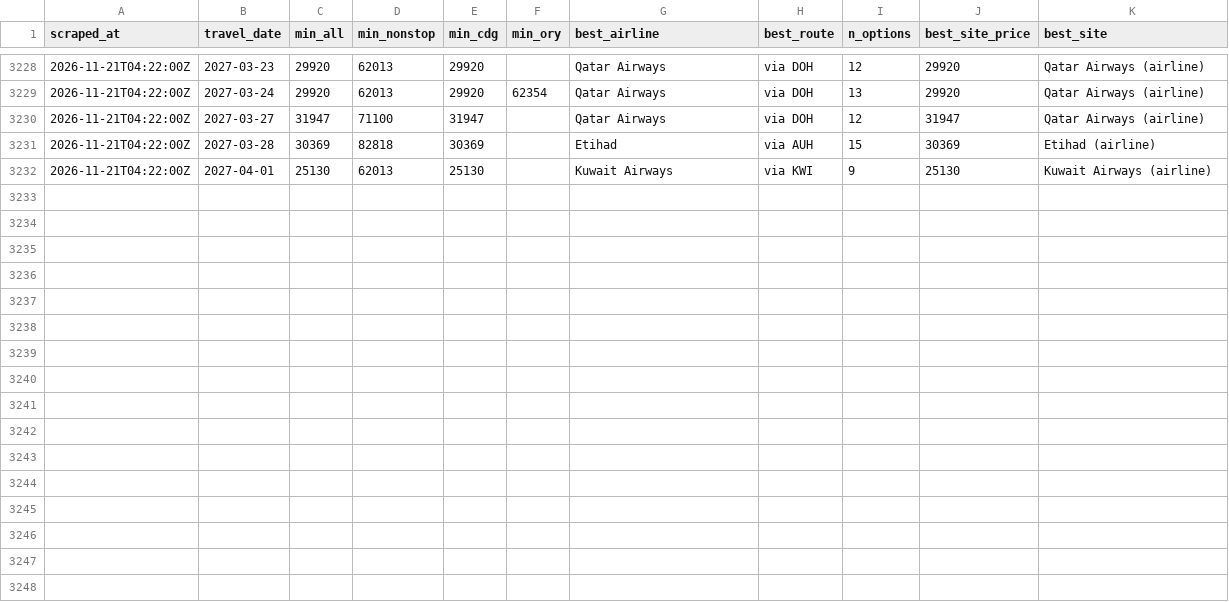
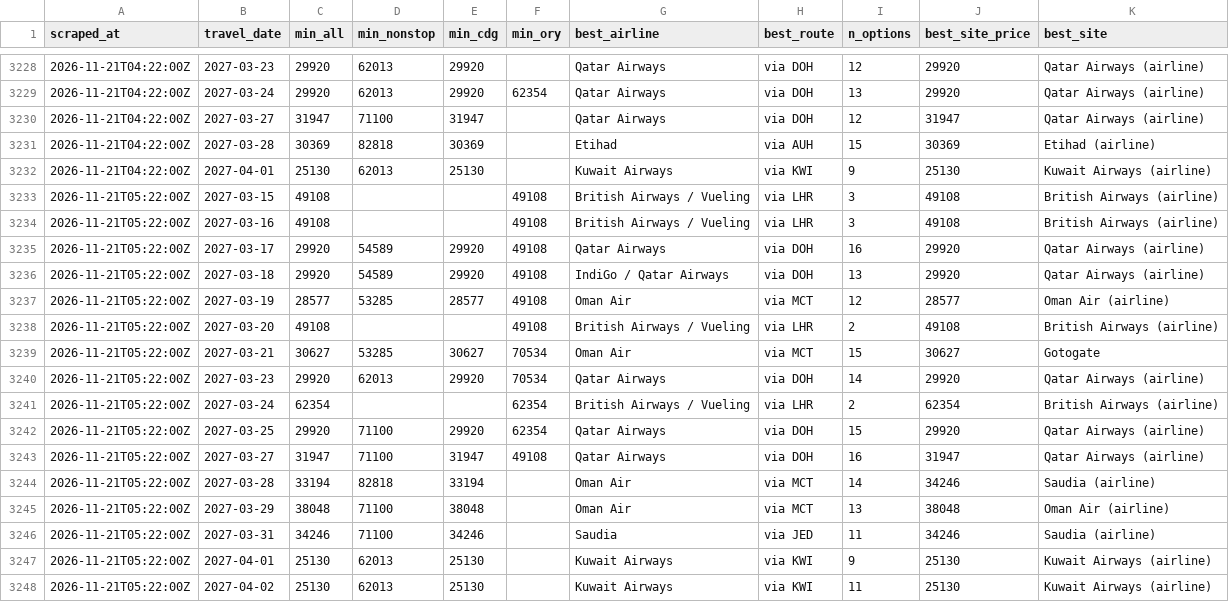
Before and after one commit to rmalhotra6/Sky_Fares, a CSV file: data/history.csv, drawn as a sheet; only a part is shown, gaps mark what is left out; the diff names each change by its address in the sheet, - before the commit and + after, or states it on an @@ line.

```diff
--- a/data/history.csv
+++ b/data/history.csv
+row 3233: 2026-11-21T05:22:00Z | 2027-03-15 | 49108 |  |  | 49108 | British Airways / Vueling | via LHR | 3 | 49108 | British Airways (airline)
+row 3234: 2026-11-21T05:22:00Z | 2027-03-16 | 49108 |  |  | 49108 | British Airways / Vueling | via LHR | 3 | 49108 | British Airways (airline)
+row 3235: 2026-11-21T05:22:00Z | 2027-03-17 | 29920 | 54589 | 29920 | 49108 | Qatar Airways | via DOH | 16 | 29920 | Qatar Airways (airline)
+row 3236: 2026-11-21T05:22:00Z | 2027-03-18 | 29920 | 54589 | 29920 | 49108 | IndiGo / Qatar Airways | via DOH | 13 | 29920 | Qatar Airways (airline)
+row 3237: 2026-11-21T05:22:00Z | 2027-03-19 | 28577 | 53285 | 28577 | 49108 | Oman Air | via MCT | 12 | 28577 | Oman Air (airline)
+row 3238: 2026-11-21T05:22:00Z | 2027-03-20 | 49108 |  |  | 49108 | British Airways / Vueling | via LHR | 2 | 49108 | British Airways (airline)
+row 3239: 2026-11-21T05:22:00Z | 2027-03-21 | 30627 | 53285 | 30627 | 70534 | Oman Air | via MCT | 15 | 30627 | Gotogate
+row 3240: 2026-11-21T05:22:00Z | 2027-03-23 | 29920 | 62013 | 29920 | 70534 | Qatar Airways | via DOH | 14 | 29920 | Qatar Airways (airline)
+row 3241: 2026-11-21T05:22:00Z | 2027-03-24 | 62354 |  |  | 62354 | British Airways / Vueling | via LHR | 2 | 62354 | British Airways (airline)
+row 3242: 2026-11-21T05:22:00Z | 2027-03-25 | 29920 | 71100 | 29920 | 62354 | Qatar Airways | via DOH | 15 | 29920 | Qatar Airways (airline)
+row 3243: 2026-11-21T05:22:00Z | 2027-03-27 | 31947 | 71100 | 31947 | 49108 | Qatar Airways | via DOH | 16 | 31947 | Qatar Airways (airline)
+row 3244: 2026-11-21T05:22:00Z | 2027-03-28 | 33194 | 82818 | 33194 |  | Oman Air | via MCT | 14 | 34246 | Saudia (airline)
+row 3245: 2026-11-21T05:22:00Z | 2027-03-29 | 38048 | 71100 | 38048 |  | Oman Air | via MCT | 13 | 38048 | Oman Air (airline)
+row 3246: 2026-11-21T05:22:00Z | 2027-03-31 | 34246 | 71100 | 34246 |  | Saudia | via JED | 11 | 34246 | Saudia (airline)
+row 3247: 2026-11-21T05:22:00Z | 2027-04-01 | 25130 | 62013 | 25130 |  | Kuwait Airways | via KWI | 9 | 25130 | Kuwait Airways (airline)
+row 3248: 2026-11-21T05:22:00Z | 2027-04-02 | 25130 | 62013 | 25130 |  | Kuwait Airways | via KWI | 11 | 25130 | Kuwait Airways (airline)
```
Also changed, not shown: 3 other files.
